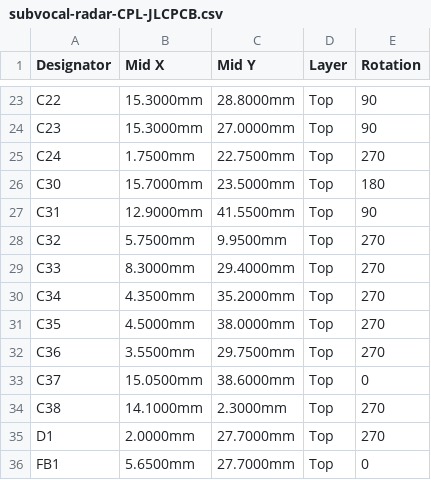
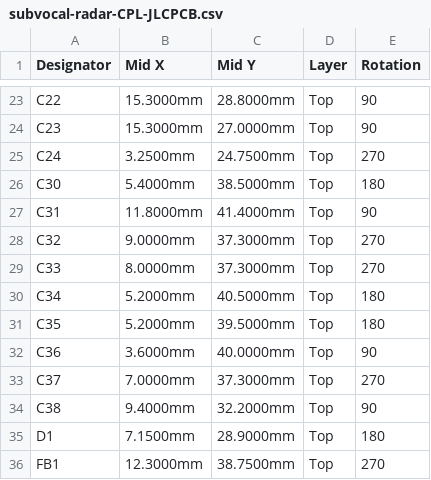
Before and after one commit to ajisrawi/subvocal-radar, a CSV file: hardware/jlcpcb/subvocal-radar-CPL-JLCPCB.csv, drawn as a sheet; only a part is shown, gaps mark what is left out; the diff covers the shown part only.

```diff
--- a/hardware/jlcpcb/subvocal-radar-CPL-JLCPCB.csv
+++ b/hardware/jlcpcb/subvocal-radar-CPL-JLCPCB.csv
@@ -24,13 +24,13 @@ C22,15.3000mm,28.8000mm,Top,90
 C23,15.3000mm,27.0000mm,Top,90
-C24,1.7500mm,22.7500mm,Top,270
-C30,15.7000mm,23.5000mm,Top,180
-C31,12.9000mm,41.5500mm,Top,90
-C32,5.7500mm,9.9500mm,Top,270
-C33,8.3000mm,29.4000mm,Top,270
-C34,4.3500mm,35.2000mm,Top,270
-C35,4.5000mm,38.0000mm,Top,270
-C36,3.5500mm,29.7500mm,Top,270
-C37,15.0500mm,38.6000mm,Top,0
-C38,14.1000mm,2.3000mm,Top,270
-D1,2.0000mm,27.7000mm,Top,270
-FB1,5.6500mm,27.7000mm,Top,0
+C24,3.2500mm,24.7500mm,Top,270
+C30,5.4000mm,38.5000mm,Top,180
+C31,11.8000mm,41.4000mm,Top,90
+C32,9.0000mm,37.3000mm,Top,270
+C33,8.0000mm,37.3000mm,Top,270
+C34,5.2000mm,40.5000mm,Top,180
+C35,5.2000mm,39.5000mm,Top,180
+C36,3.6000mm,40.0000mm,Top,90
+C37,7.0000mm,37.3000mm,Top,270
+C38,9.4000mm,32.2000mm,Top,90
+D1,7.1500mm,28.9000mm,Top,180
+FB1,12.3000mm,38.7500mm,Top,270
```
Also changed, not shown: 33 edited cells elsewhere in this file, hardware/fab/assembly/subvocal-radar-CPL.csv, 10 other files.
